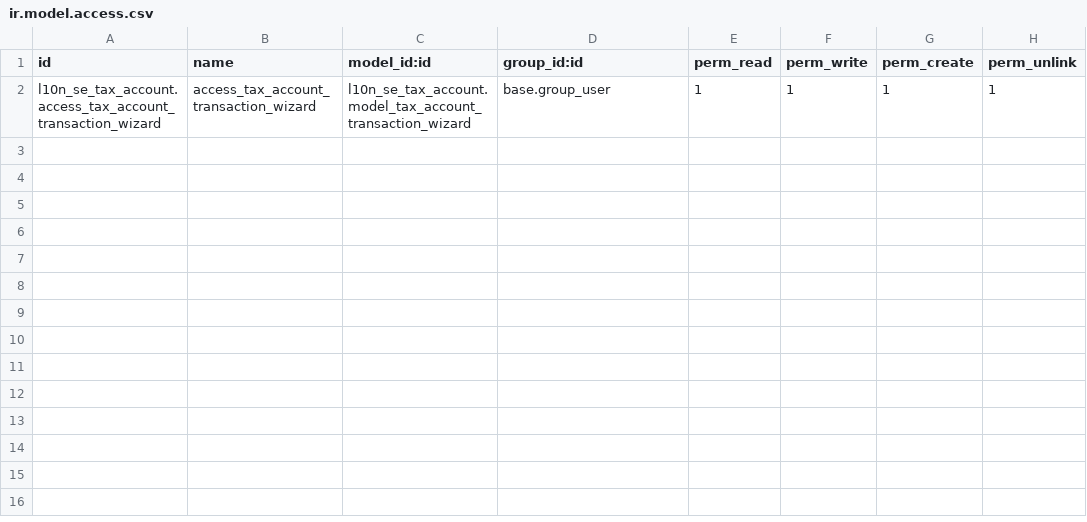
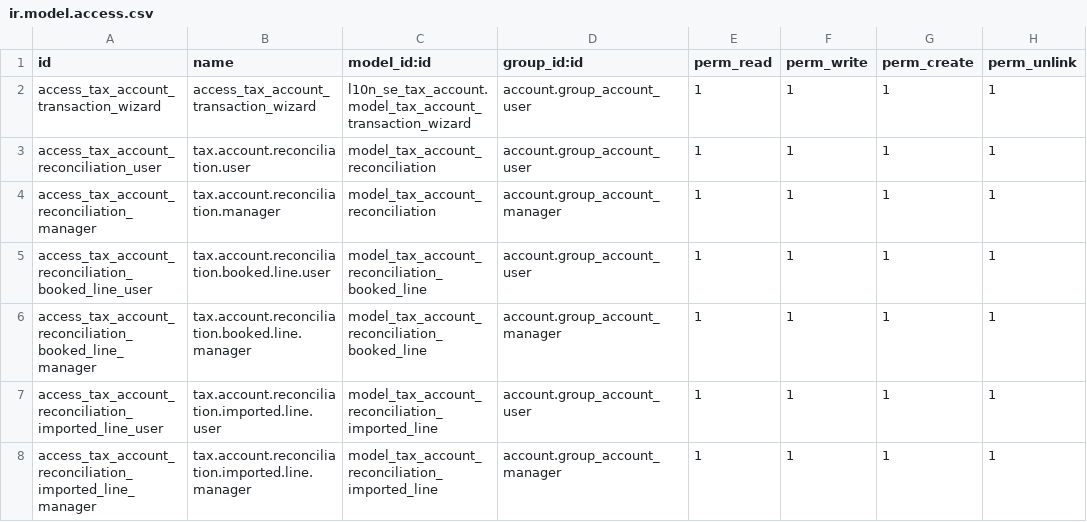
Before and after one commit to vertelab/odoo-l10n_se, a CSV file: l10n_se_tax_account/security/ir.model.access.csv, drawn as a sheet.

Commit message:
l10n_se_tax_account v18.0.2.0.0 — Full rewrite with OCA reconciliation
Complete overhaul following l10n_se_tax_report patterns:

New models:
- res.company: SKV API settings (test_mode, auth_method, api_url, auth_url, token_url, match_tolerance_days)
- res.config.settings: Settings UI for SKV API
- account.bank.statement: skv_last_fetch, skv_ocr_number tracking
- tax.account.reconciliation: Two-column reconciliation engine with booked/imported child line models

Journal enhancements:
- tax_account_balance, tax_account_last_sync, tax_account_transaction_count, tax_account_reconcile_state
- action_fetch_tax_account_transactions, action_open_tax_account_reconciliation
- Daily cron: _cron_tax_account for all companies

Reconciliation features (inspired by Fortnox, Visma, BC):
- Two-column view: booked (account.move.line on 1630) vs imported (SKV API)
- Auto-matching by amount with configurable date tolerance
- Settlement journal creation on Momsjournal
- Batch reconciliation (massavstämning)
- Balance verification (compare 1630 vs SKV)

Dependencies: l10n_se_tax_report, account_reconcile_oca, account_statement_reconcile_status
auto_install: True
Security: 3 ir.rules for company isolation

```diff
--- a/l10n_se_tax_account/security/ir.model.access.csv
+++ b/l10n_se_tax_account/security/ir.model.access.csv
@@ -1,2 +1,8 @@
 id,name,model_id:id,group_id:id,perm_read,perm_write,perm_create,perm_unlink
-l10n_se_tax_account.access_tax_account_transaction_wizard,access_tax_account_transaction_wizard,l10n_se_tax_account.model_tax_account_transaction_wizard,base.group_user,1,1,1,1
+access_tax_account_transaction_wizard,access_tax_account_transaction_wizard,l10n_se_tax_account.model_tax_account_transaction_wizard,account.group_account_user,1,1,1,1
+access_tax_account_reconciliation_user,tax.account.reconciliation.user,model_tax_account_reconciliation,account.group_account_user,1,1,1,1
+access_tax_account_reconciliation_manager,tax.account.reconciliation.manager,model_tax_account_reconciliation,account.group_account_manager,1,1,1,1
+access_tax_account_reconciliation_booked_line_user,tax.account.reconciliation.booked.line.user,model_tax_account_reconciliation_booked_line,account.group_account_user,1,1,1,1
+access_tax_account_reconciliation_booked_line_manager,tax.account.reconciliation.booked.line.manager,model_tax_account_reconciliation_booked_line,account.group_account_manager,1,1,1,1
+access_tax_account_reconciliation_imported_line_user,tax.account.reconciliation.imported.line.user,model_tax_account_reconciliation_imported_line,account.group_account_user,1,1,1,1
+access_tax_account_reconciliation_imported_line_manager,tax.account.reconciliation.imported.line.manager,model_tax_account_reconciliation_imported_line,account.group_account_manager,1,1,1,1
```
Also changed, not shown: 19 other files.
